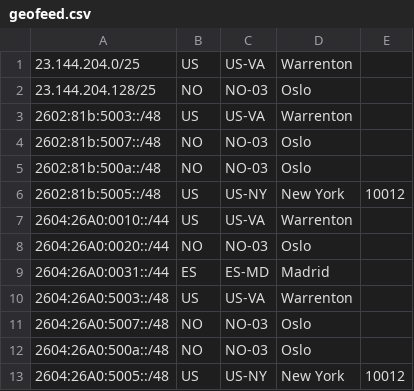
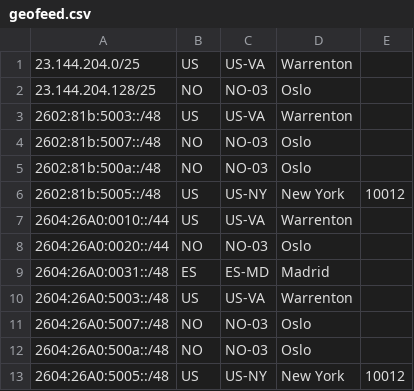
Before and after one commit to gangeska/pigeofeed, a CSV file: geofeed.csv, drawn as a sheet.

Commit message:
Change subnet mask for Madrid entry
Updated subnet mask for Madrid entry from /44 to /48.

```diff
--- a/geofeed.csv
+++ b/geofeed.csv
@@ -8,3 +8,3 @@
 2604:26A0:0020::/44,NO,NO-03,Oslo,
-2604:26A0:0031::/44,ES,ES-MD,Madrid,
+2604:26A0:0031::/48,ES,ES-MD,Madrid,
 2604:26A0:5003::/48,US,US-VA,Warrenton,
```
